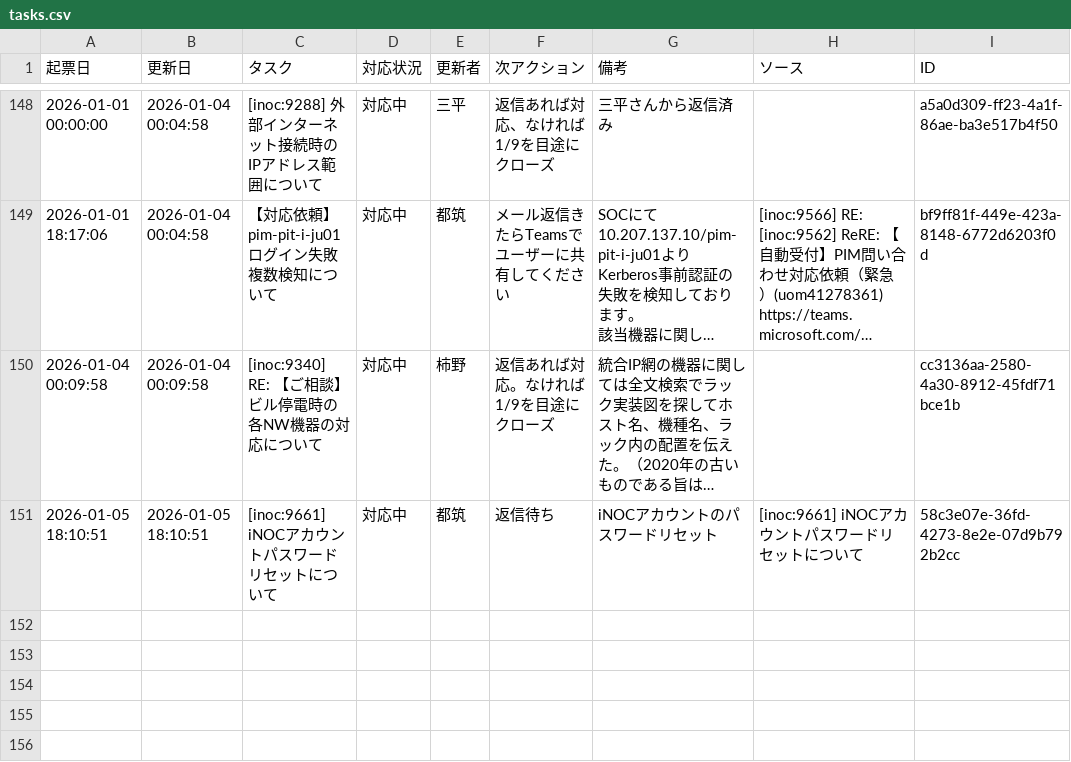
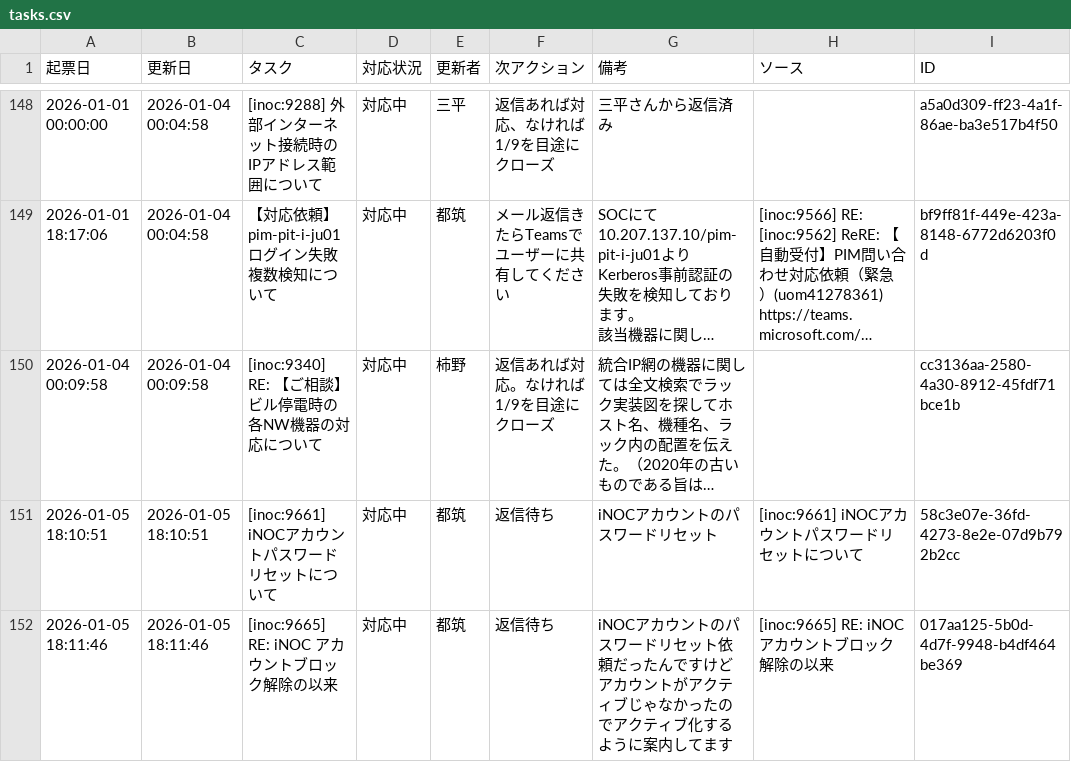
Before and after one commit to weakest4me/taskboard-streamlit, a CSV file: tasks.csv, drawn as a sheet; only a part is shown, gaps mark what is left out; long unchanged cells end in …; the diff names each change by its address in the sheet, - before the commit and + after, or states it on an @@ line.

Commit message:
Update tasks.csv from Streamlit app (2026-01-05 18:11:46 JST)

```diff
--- a/tasks.csv
+++ b/tasks.csv
+row 152: 2026-01-05 18:11:46 | 2026-01-05 18:11:46 | [inoc:9665] RE: iNOC アカウントブロック解除の以来 | 対応中 | 都筑 | 返信待ち | iNOCアカウントのパスワードリセット依頼だったんですけどアカウントがアクティブじゃなかったのでアクティブ化するように案内してます | [inoc:9665] RE: iNOC アカウントブロック解除の以来 | 017aa125-5b0d-4d7f-9948-b4df464be369
```
